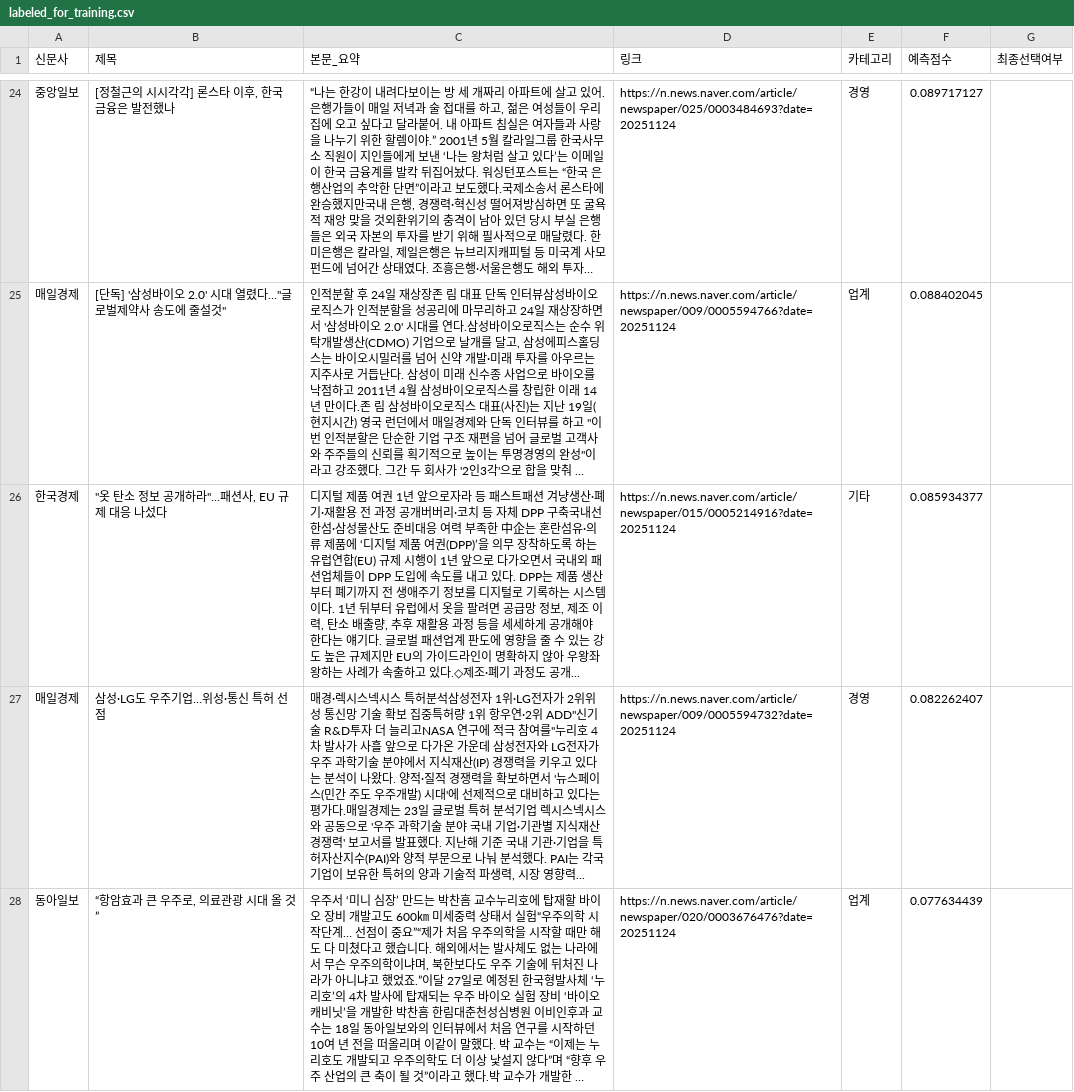
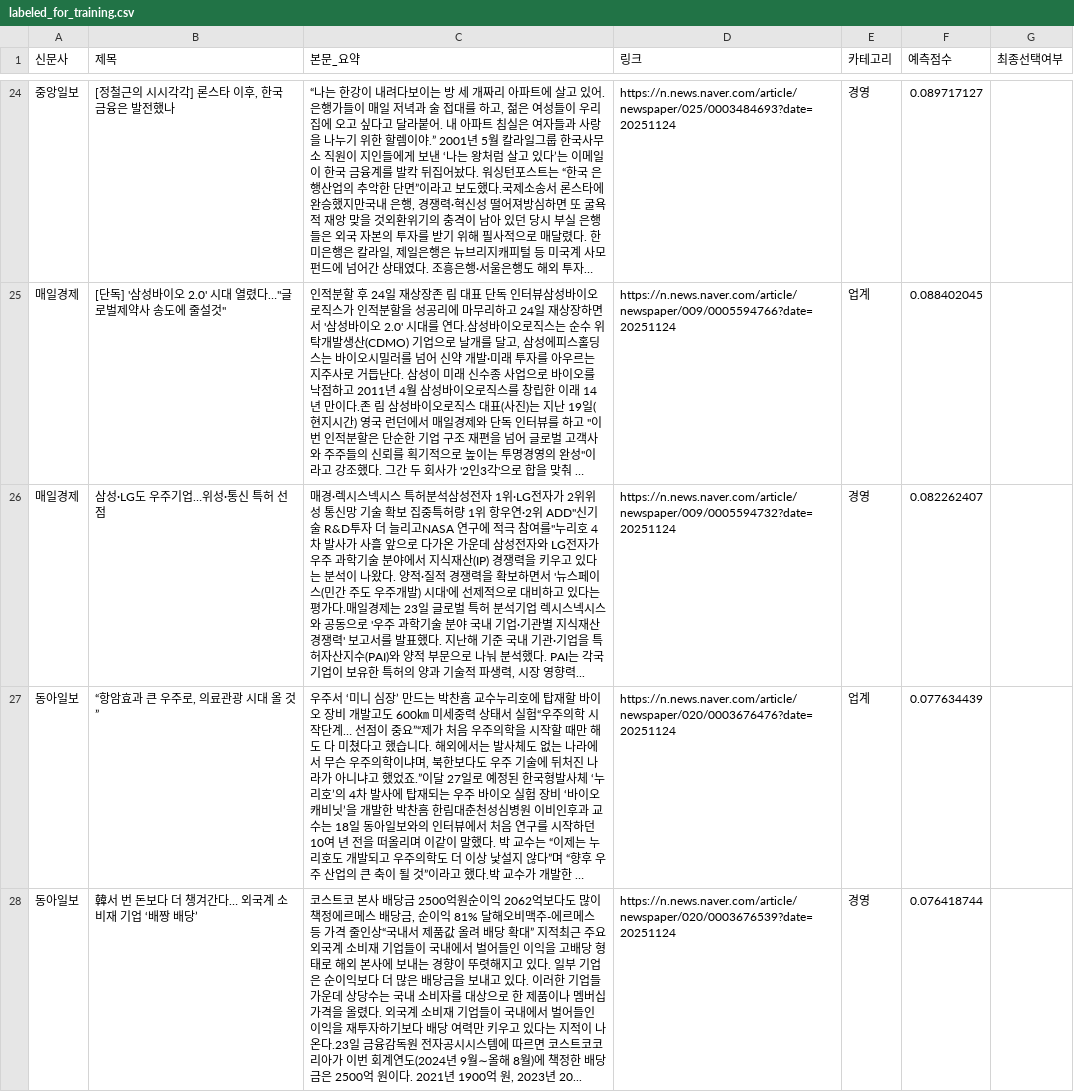
Before and after one commit to lb9952-oss/scrap, a CSV file: labeled_for_training.csv, drawn as a sheet; only a part is shown, gaps mark what is left out; the shorter side is filled out with more unchanged rows; long unchanged cells end in …; the diff names each change by its address in the sheet, - before the commit and + after, or states it on an @@ line.

Commit message:
Add files via upload

```diff
--- a/labeled_for_training.csv
+++ b/labeled_for_training.csv
-row 26: 한국경제 | "옷 탄소 정보 공개하라"…패션사, EU 규제 대응 나섰다 | 디지털 제품 여권 1년 앞으로자라 등 패스트패션 겨냥생산·폐기·재활용 전 과정 공개버버리·코치 등 자체 DPP 구축국내선 한섬·삼성물산도 준비대응 여력 부족한 中企는 혼란섬유·의류 제품에 ‘디지털 제품 여권(DPP)’을 의무 장착하도록 하는 유럽연합(EU) 규제 시행이 1년 앞으로 다가오면서 국내외 패션업체들이 DPP 도입에 속도를 내고 있다. DPP는 제품 생산부터 폐기까지 전 생애주기 정보를 디지털로 기록하는 시스템이다. 1년 뒤부터 유럽에서 옷을 팔려면 공급망 정보, 제조 이력, 탄소 배출량, 추후 재활용 과정 등을 세세하게 공개해야 한다는 얘기다. 글로벌 패션업계 판도에 영향을 줄 수 있는 강도 높은 규제지만 EU의 가이드라인이 명확하지 않아 우왕좌왕하는 사례가 속출하고 있다.◇제조·폐기 과정도 공개... | https://n.news.naver.com/article/newspaper/015/0005214916?date=20251124 | 기타 | 0.085934377
```
